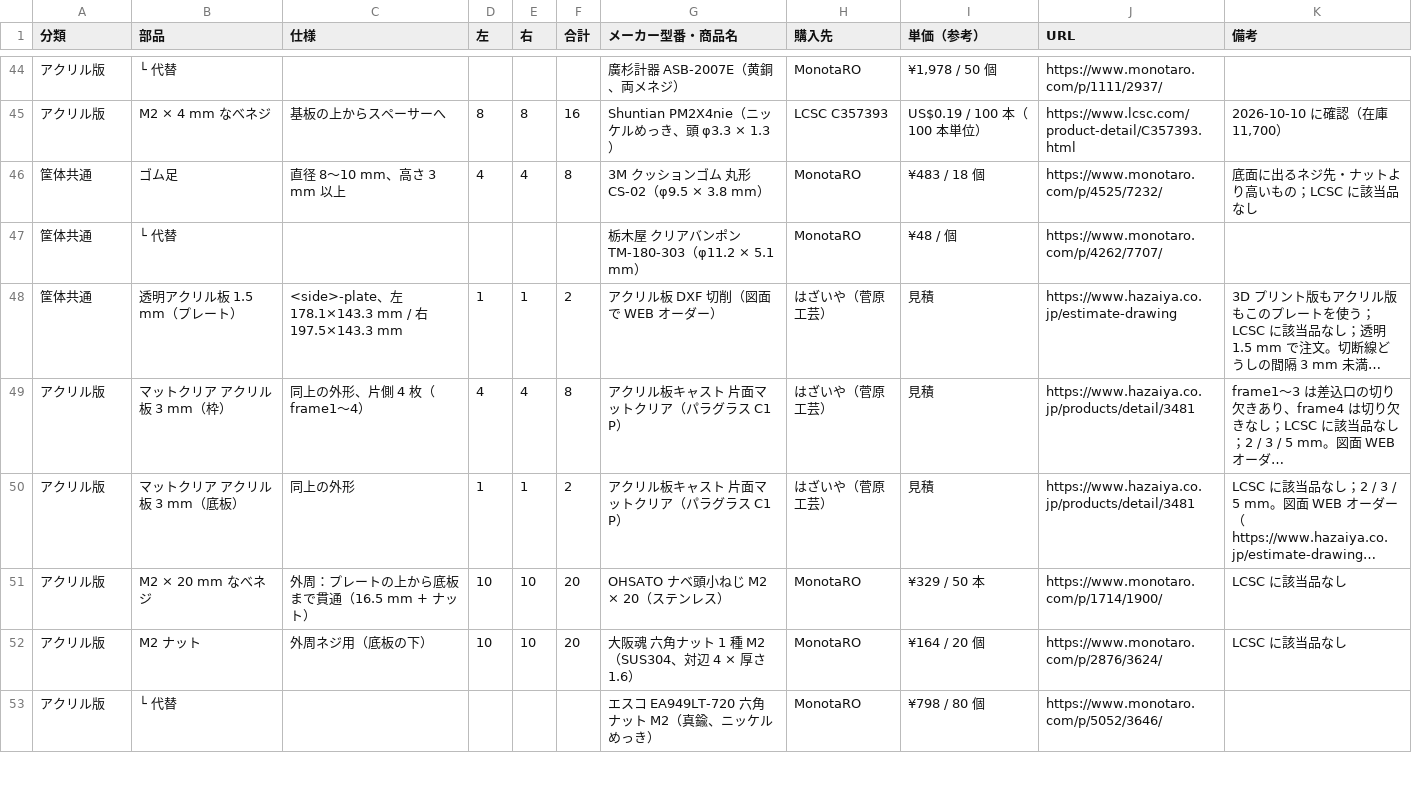
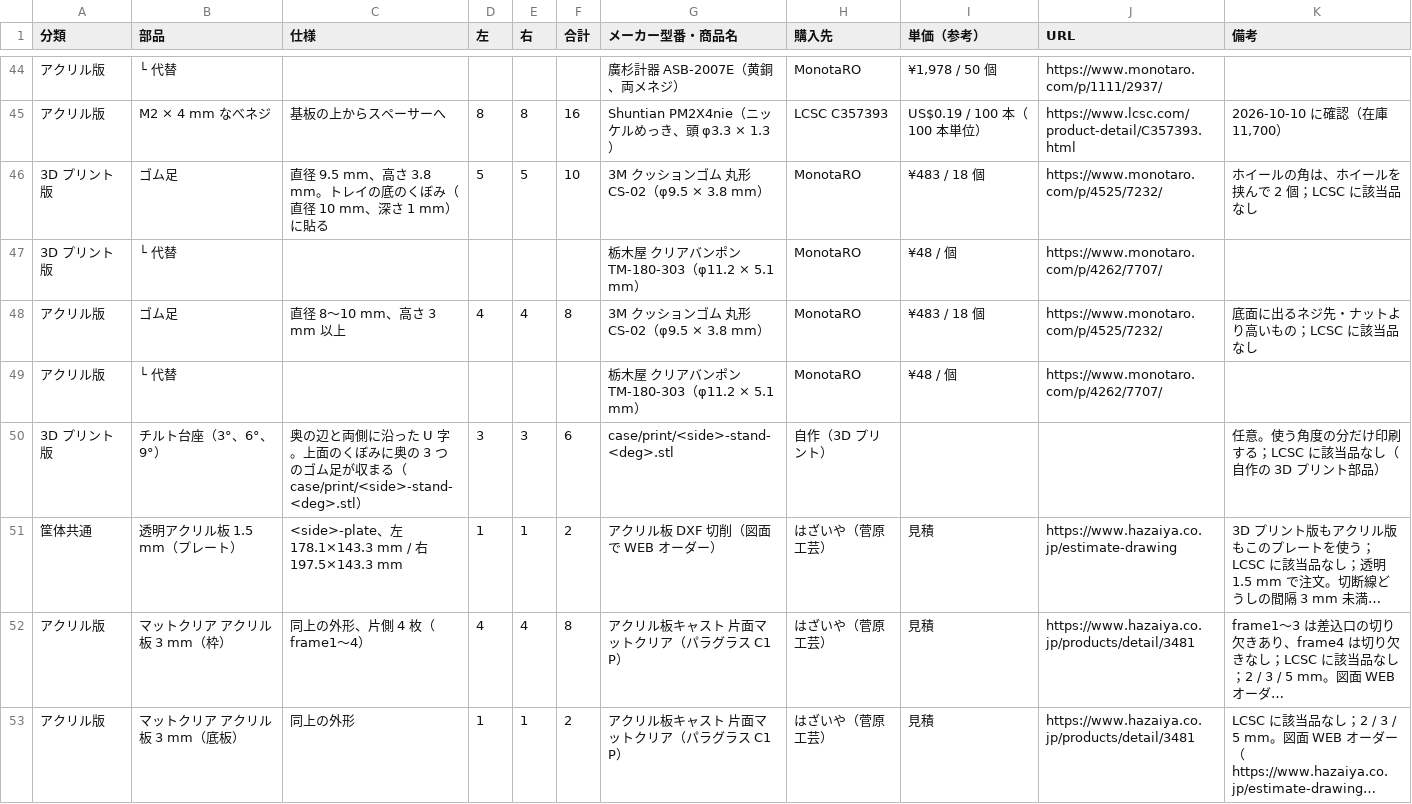
Before and after one commit to 0x0c/spltnrskb, a CSV file: bom/nrsk-bom.csv, drawn as a sheet; only a part is shown, gaps mark what is left out; the shorter side is filled out with more unchanged rows; long unchanged cells end in …; addresses are those after the commit; the diff names each change by its address in the sheet, - before the commit and + after, or states it on an @@ line.

```diff
--- a/bom/nrsk-bom.csv
+++ b/bom/nrsk-bom.csv
+row 46: 3D プリント版 | ゴム足 | 直径 9.5 mm、高さ 3.8 mm。トレイの底のくぼみ（直径 10 mm、深さ 1 mm）に貼る | 5 | 5 | 10 | 3M クッションゴム 丸形 CS-02（φ9.5 × 3.8 mm） | MonotaRO | ¥483 / 18 個 | https://www.monotaro.com/p/4525/7232/ | ホイールの角は、ホイールを挟んで 2 個；LCSC に該当品なし
+row 47: 3D プリント版 | └ 代替 |  |  |  |  | 栃木屋 クリアバンポン TM-180-303（φ11.2 × 5.1 mm） | MonotaRO | ¥48 / 個 | https://www.monotaro.com/p/4262/7707/
-A48:A49 (分類): 筐体共通
+A48:A49 (分類): アクリル版
+row 50: 3D プリント版 | チルト台座（3°、6°、9°） | 奥の辺と両側に沿った U 字。上面のくぼみに奥の 3 つのゴム足が収まる（case/print/<side>-stand-<deg>.stl） | 3 | 3 | 6 | case/print/<side>-stand-<deg>.stl | 自作（3D プリント） |  |  | 任意。使う角度の分だけ印刷する；LCSC に該当品なし（自作の 3D プリント部品）
```
Also changed, not shown: 6 other files.
